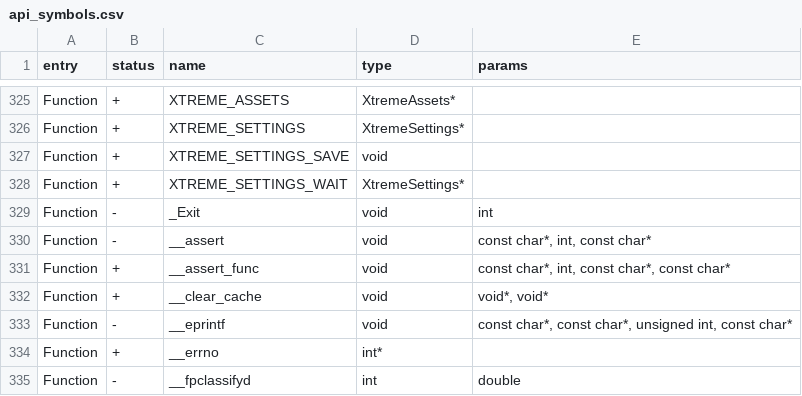
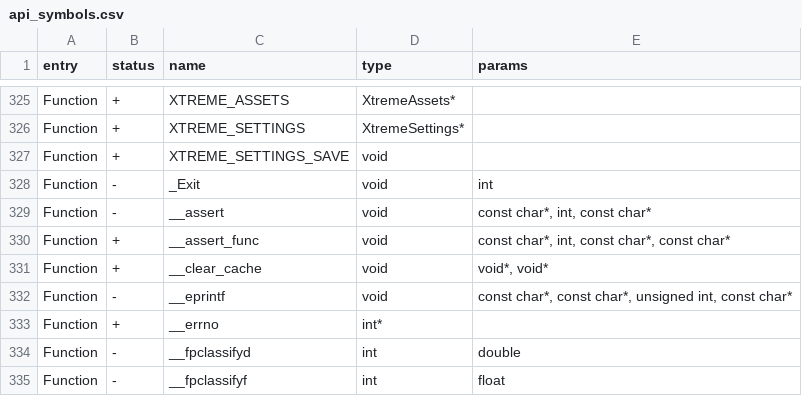
Before and after one commit to Gustav-png/Moon-Firmware, a CSV file: firmware/targets/f7/api_symbols.csv, drawn as a sheet; only a part is shown, gaps mark what is left out; the shorter side is filled out with more unchanged rows; the diff names each change by its address in the sheet, - before the commit and + after, or states it on an @@ line.

Commit message:
Start storage service first to load xtreme early

```diff
--- a/firmware/targets/f7/api_symbols.csv
+++ b/firmware/targets/f7/api_symbols.csv
-row 328: Function | + | XTREME_SETTINGS_WAIT | XtremeSettings*
```
Also changed, not shown: 12 other files.
